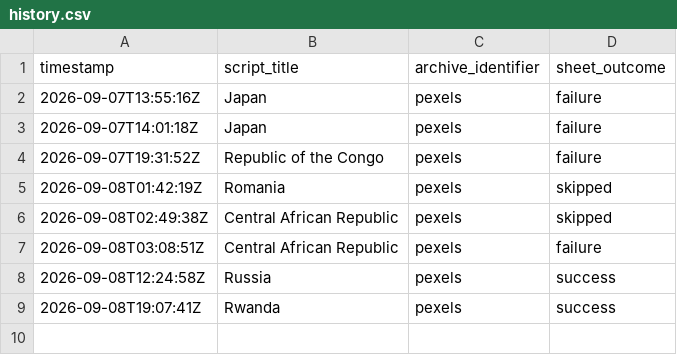
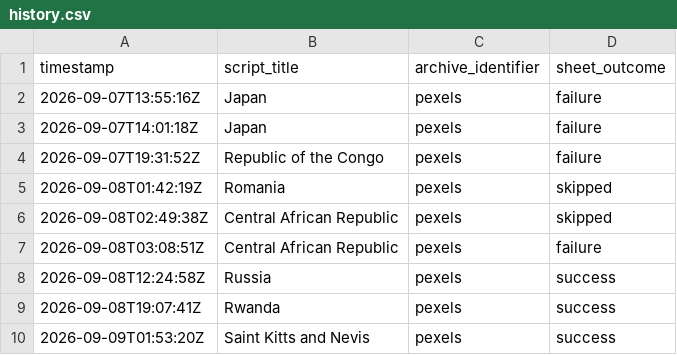
Before and after one commit to oceanfarm1992-design/Countries-Video-Flows, a CSV file: logs/history.csv, drawn as a sheet.

```diff
--- a/logs/history.csv
+++ b/logs/history.csv
@@ -9 +9,2 @@ timestamp,script_title,archive_identifier,sheet_outcome
 2026-09-08T19:07:41Z,"Rwanda",pexels,success
+2026-09-09T01:53:20Z,"Saint Kitts and Nevis",pexels,success
```
